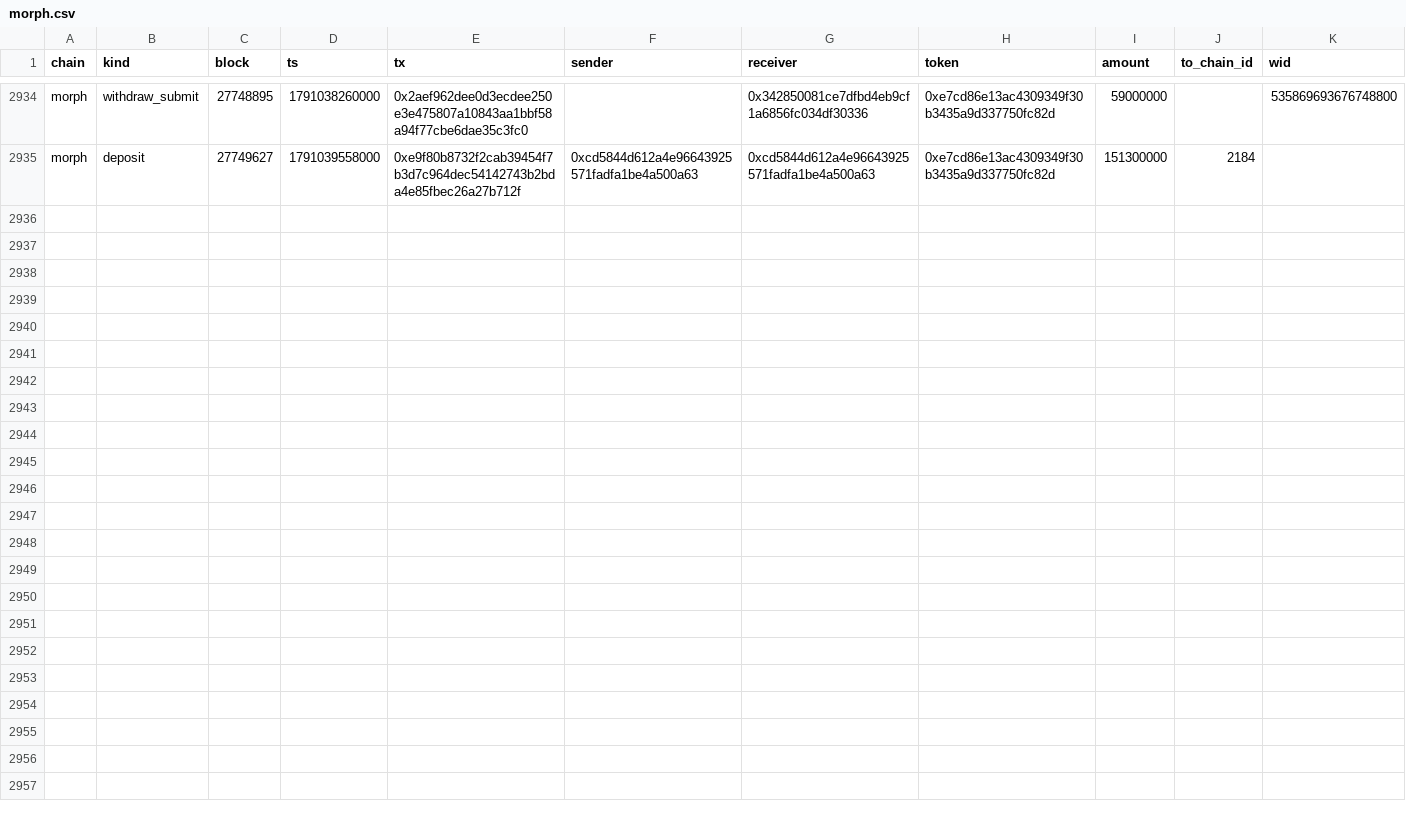
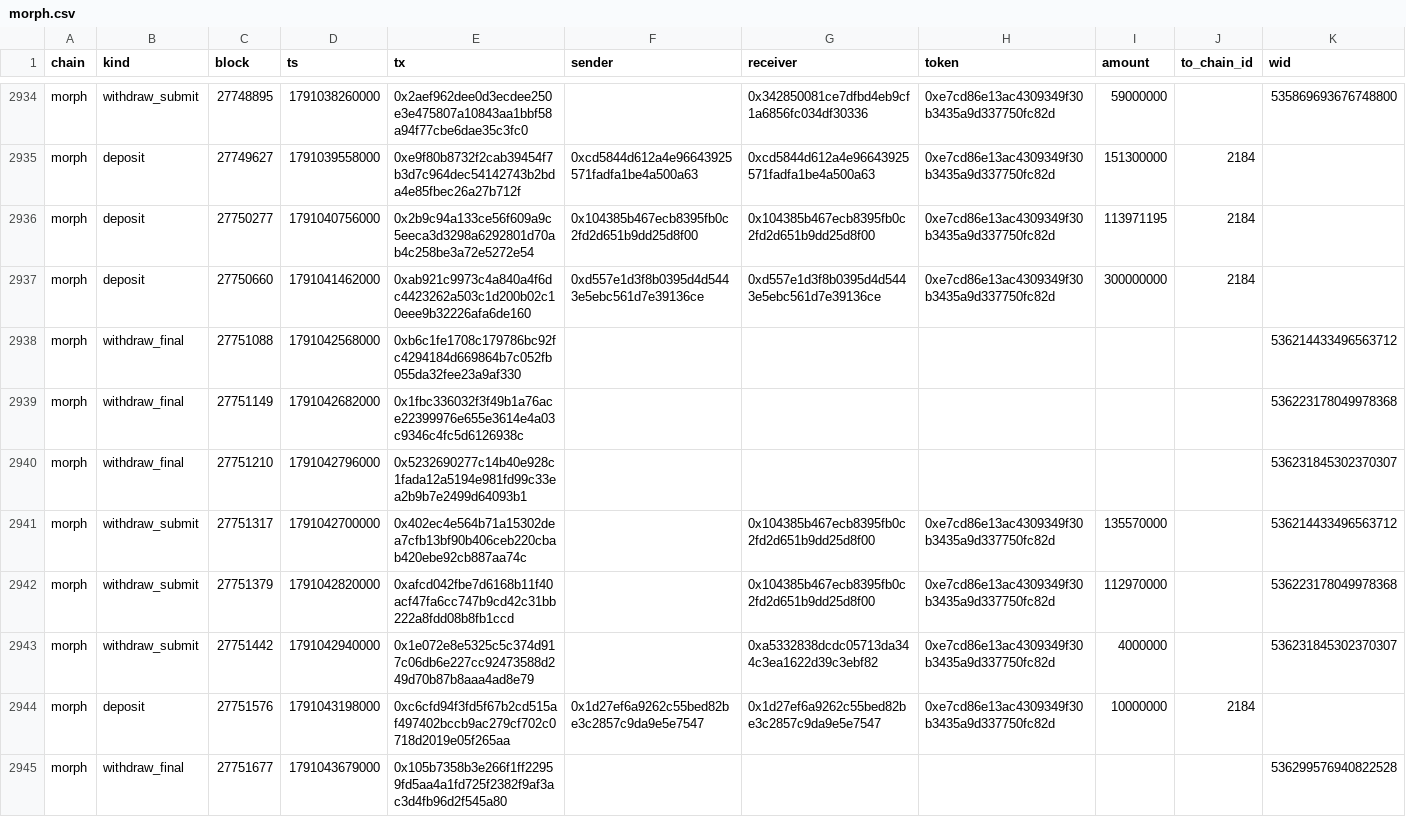
Before and after one commit to eferbarn/PopDex_Minor_Insights, a CSV file: bridge/morph.csv, drawn as a sheet; only a part is shown, gaps mark what is left out.

Commit message:
snapshot[bridge] 2026-10-03 1791043655324

```diff
--- a/bridge/morph.csv
+++ b/bridge/morph.csv
@@ -2935 +2935,11 @@ morph,withdraw_submit,27748895,1791038260000,0x2aef962dee0d3ecdee250e3e475807a10
 morph,deposit,27749627,1791039558000,0xe9f80b8732f2cab39454f7b3d7c964dec54142743b2bda4e85fbec26a27b712f,0xcd5844d612a4e96643925571fadfa1be4a500a63,0xcd5844d612a4e96643925571fadfa1be4a500a63,0xe7cd86e13ac4309349f30b3435a9d337750fc82d,151300000,2184,
+morph,deposit,27750277,1791040756000,0x2b9c94a133ce56f609a9c5eeca3d3298a6292801d70ab4c258be3a72e5272e54,0x104385b467ecb8395fb0c2fd2d651b9dd25d8f00,0x104385b467ecb8395fb0c2fd2d651b9dd25d8f00,0xe7cd86e13ac4309349f30b3435a9d337750fc82d,113971195,2184,
+morph,deposit,27750660,1791041462000,0xab921c9973c4a840a4f6dc4423262a503c1d200b02c10eee9b32226afa6de160,0xd557e1d3f8b0395d4d5443e5ebc561d7e39136ce,0xd557e1d3f8b0395d4d5443e5ebc561d7e39136ce,0xe7cd86e13ac4309349f30b3435a9d337750fc82d,300000000,2184,
+morph,withdraw_final,27751088,1791042568000,0xb6c1fe1708c179786bc92fc4294184d669864b7c052fb055da32fee23a9af330,,,,,,536214433496563712
+morph,withdraw_final,27751149,1791042682000,0x1fbc336032f3f49b1a76ace22399976e655e3614e4a03c9346c4fc5d6126938c,,,,,,536223178049978368
+morph,withdraw_final,27751210,1791042796000,0x5232690277c14b40e928c1fada12a5194e981fd99c33ea2b9b7e2499d64093b1,,,,,,536231845302370307
+morph,withdraw_submit,27751317,1791042700000,0x402ec4e564b71a15302dea7cfb13bf90b406ceb220cbab420ebe92cb887aa74c,,0x104385b467ecb8395fb0c2fd2d651b9dd25d8f00,0xe7cd86e13ac4309349f30b3435a9d337750fc82d,135570000,,536214433496563712
+morph,withdraw_submit,27751379,1791042820000,0xafcd042fbe7d6168b11f40acf47fa6cc747b9cd42c31bb222a8fdd08b8fb1ccd,,0x104385b467ecb8395fb0c2fd2d651b9dd25d8f00,0xe7cd86e13ac4309349f30b3435a9d337750fc82d,112970000,,536223178049978368
+morph,withdraw_submit,27751442,1791042940000,0x1e072e8e5325c5c374d917c06db6e227cc92473588d249d70b87b8aaa4ad8e79,,0xa5332838dcdc05713da344c3ea1622d39c3ebf82,0xe7cd86e13ac4309349f30b3435a9d337750fc82d,4000000,,536231845302370307
+morph,deposit,27751576,1791043198000,0xc6cfd94f3fd5f67b2cd515af497402bccb9ac279cf702c0718d2019e05f265aa,0x1d27ef6a9262c55bed82be3c2857c9da9e5e7547,0x1d27ef6a9262c55bed82be3c2857c9da9e5e7547,0xe7cd86e13ac4309349f30b3435a9d337750fc82d,10000000,2184,
+morph,withdraw_final,27751677,1791043679000,0x105b7358b3e266f1ff22959fd5aa4a1fd725f2382f9af3ac3d4fb96d2f545a80,,,,,,536299576940822528
```
Also changed, not shown: 3 other files.
